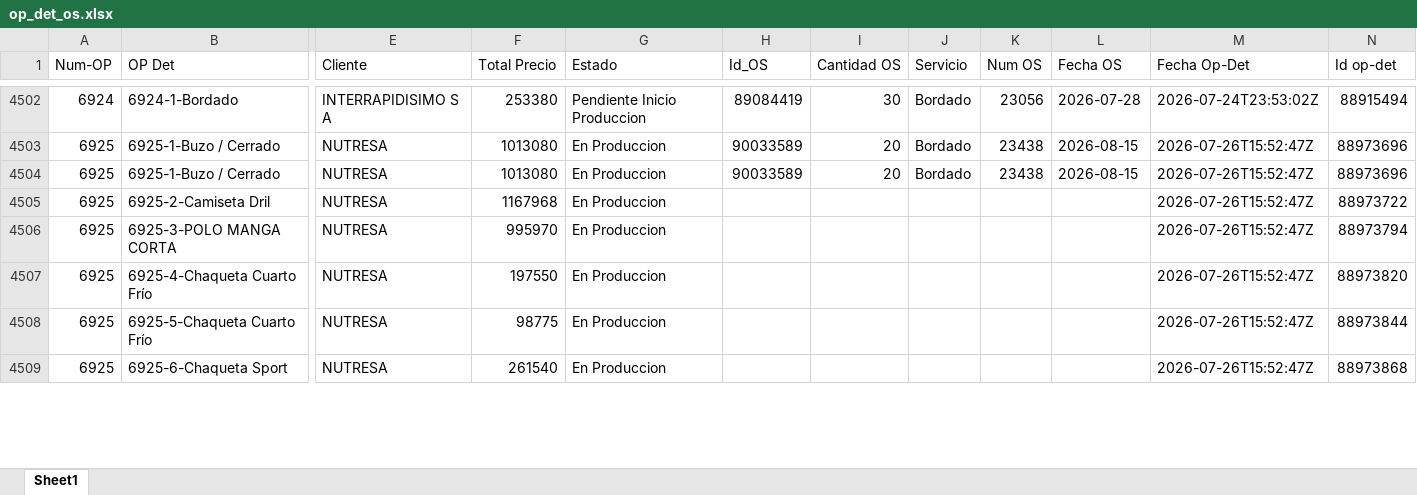
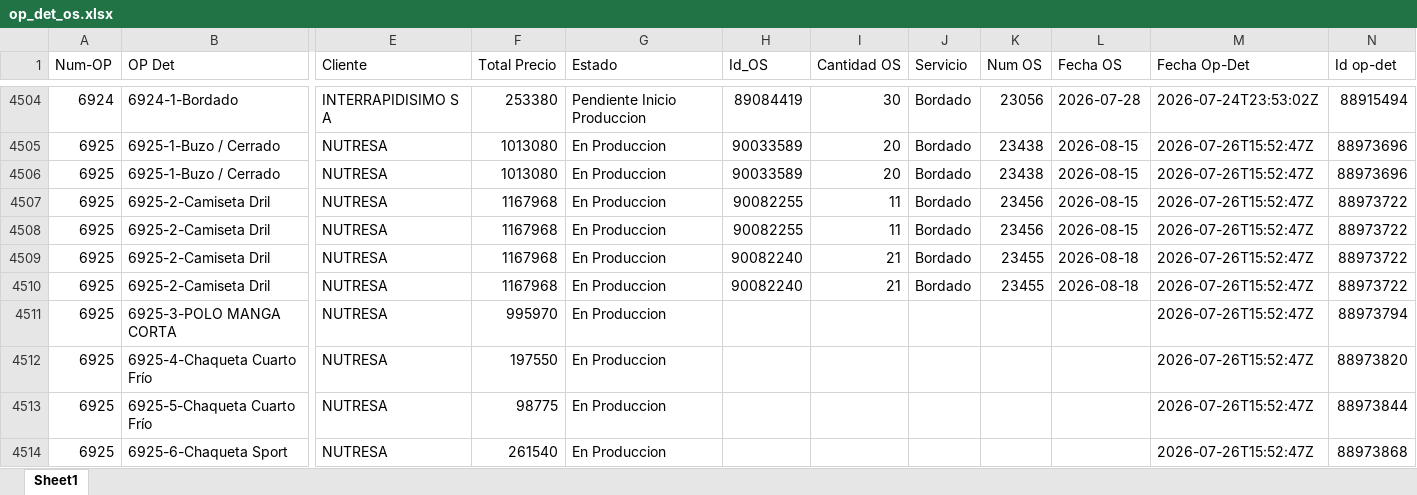
Before and after one commit to LalaSolarteW/actualizacion-ops-produccion, an Excel workbook: op_det_os.xlsx, sheet Sheet1, drawn as a sheet; only a part is shown, gaps mark what is left out; values as stored, in another font and other column widths than the file's, no borders; addresses are those after the commit; rows hold the shown columns only; the diff covers the shown part only; the diff names each change by its address in the sheet, - before the commit and + after, or states it on an @@ line.

```diff
--- a/op_det_os.xlsx (sheet Sheet1)
+++ b/op_det_os.xlsx (sheet Sheet1)
-H4507 (Id_OS): (empty)
+H4507 (Id_OS): 90082255
-I4507 (Cantidad OS): (empty)
+I4507 (Cantidad OS): 11
-J4507 (Servicio): (empty)
+J4507 (Servicio): Bordado
-K4507 (Num OS): (empty)
+K4507 (Num OS): 23456
-L4507 (Fecha OS): (empty)
+L4507 (Fecha OS): 2026-08-15
+row 4508: 6925 | 6925-2-Camiseta Dril | NUTRESA | 1167968 | En Produccion | 90082255 | 11 | Bordado | 23456 | 2026-08-15 | 2026-07-26T15:52:47Z | 88973722
+row 4509: 6925 | 6925-2-Camiseta Dril | NUTRESA | 1167968 | En Produccion | 90082240 | 21 | Bordado | 23455 | 2026-08-18 | 2026-07-26T15:52:47Z | 88973722
+row 4510: 6925 | 6925-2-Camiseta Dril | NUTRESA | 1167968 | En Produccion | 90082240 | 21 | Bordado | 23455 | 2026-08-18 | 2026-07-26T15:52:47Z | 88973722
```
Also changed, not shown: 3 added rows and 45 edited cells elsewhere in this sheet, op_det_completo.xlsx.
